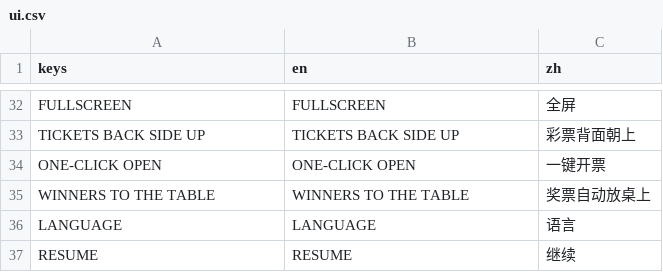
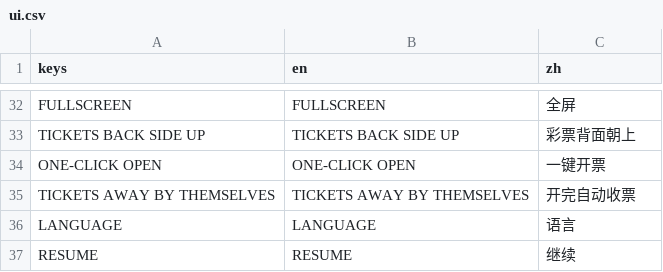
Before and after one commit to gordonli02/GAS, a CSV file: locale/ui.csv, drawn as a sheet; only a part is shown, gaps mark what is left out; removed rows and columns are numbered as before the commit, all else as after; the diff names each change by its address in the sheet, - before the commit and + after, or states it on an @@ line.

Commit message:
M9.7 after G's look: a click on an item's token uses it; losers go to their pile too
- Each token in the tray has its own click box: a use-now item is used as the
  phone's USE uses it; a column item takes the player to the machine (the path a
  click on the machine takes) with it aimed, so the next column press is it. One
  that can't be used says why on the status line. Hovering a token shows a tip:
  name, what it does, and why not when it can't be used. The tray's floor still
  opens the picker.
- The setting is now TICKETS AWAY BY THEMSELVES (开完自动收票): a loser goes to
  the discard pile after 0.5 s, a winner to the winners' pile after 1.2 s (save
  key auto_wins kept).
- Roadmap M9.7 item 8 (pending): once the first item list is settled, every
  item gets a new name and a model of its own for the tray.
- Suite: 160 passed, 0 failed.

```diff
--- a/locale/ui.csv
+++ b/locale/ui.csv
-row 35: WINNERS TO THE TABLE | WINNERS TO THE TABLE | 奖票自动放桌上
+row 35: TICKETS AWAY BY THEMSELVES | TICKETS AWAY BY THEMSELVES | 开完自动收票
```
Also changed, not shown: 14 other files.
